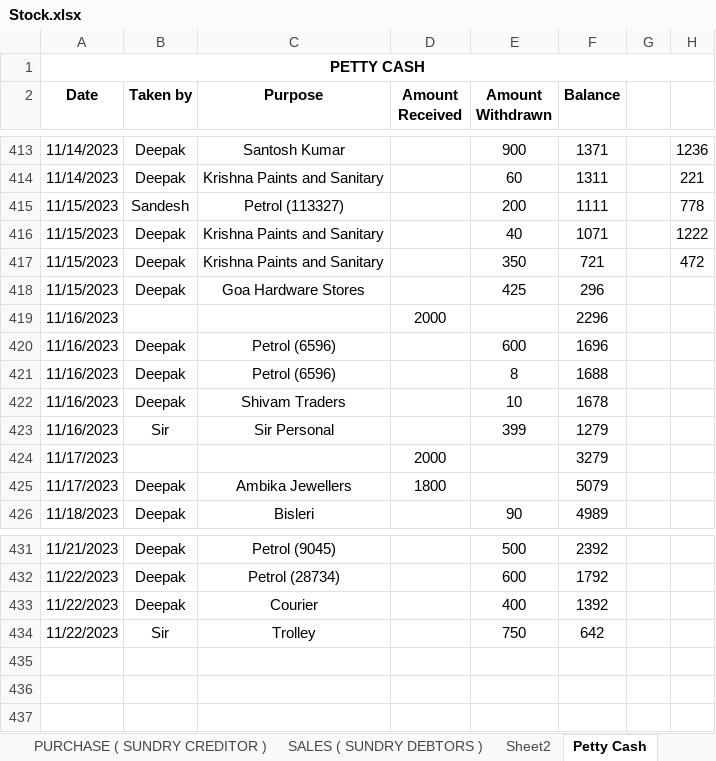
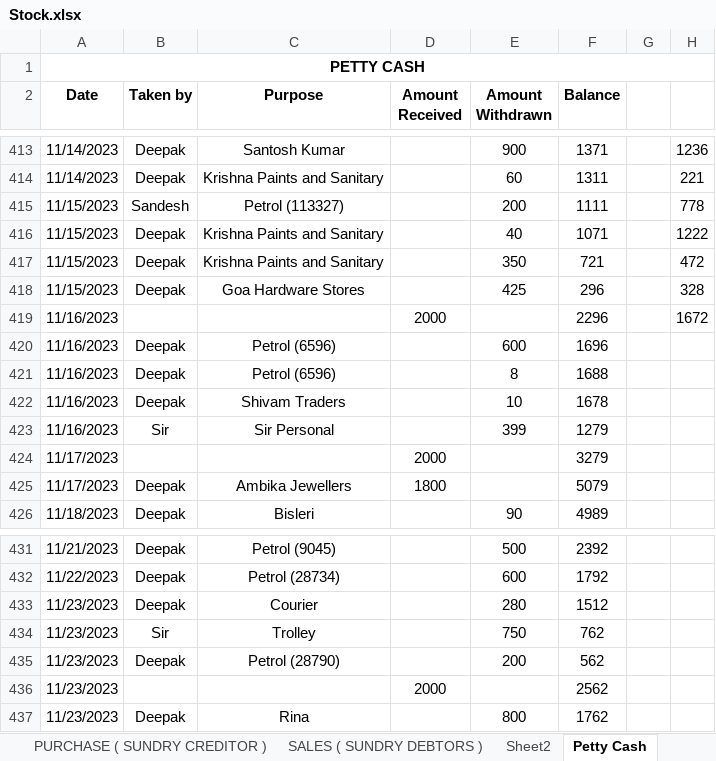
Before and after one commit to JPTechatronics/J-P-Techatronics-2023-2024, an Excel workbook: Stock.xlsx, sheet Petty Cash, drawn as a sheet; only a part is shown, gaps mark what is left out; values as stored, in another font and other column widths than the file's, no borders; the diff names each change by its address in the sheet, - before the commit and + after, or states it on an @@ line.

```diff
--- a/Stock.xlsx (sheet Petty Cash)
+++ b/Stock.xlsx (sheet Petty Cash)
-H418: (empty)
+H418: 328
-H419: (empty)
+H419: 1672
-A433:A434 (Date): 11/22/2023
+A433:A434 (Date): 11/23/2023
-E433 (Amount Withdrawn): 400
+E433 (Amount Withdrawn): 280
-F433 (Balance): 1392
+F433 (Balance): 1512
-F434 (Balance): 642
+F434 (Balance): 762
+row 435: 11/23/2023 | Deepak | Petrol (28790) |  | 200 | 562
+row 436: 11/23/2023 |  |  | 2000 |  | 2562
+row 437: 11/23/2023 | Deepak | Rina |  | 800 | 1762
```
Also changed, not shown: sheet Material Location, sheet PURCHASE ( SUNDRY CREDITOR ), Attendance.xlsx.
